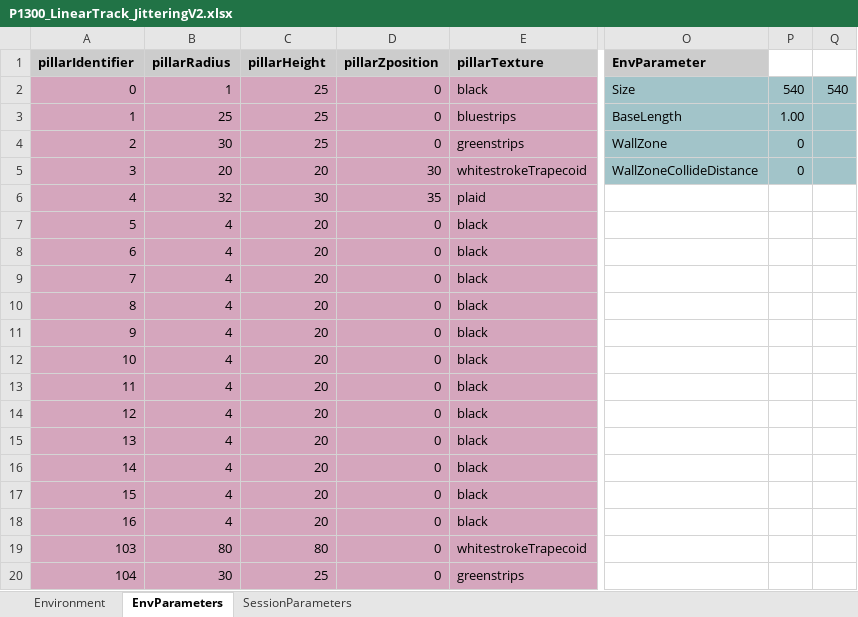
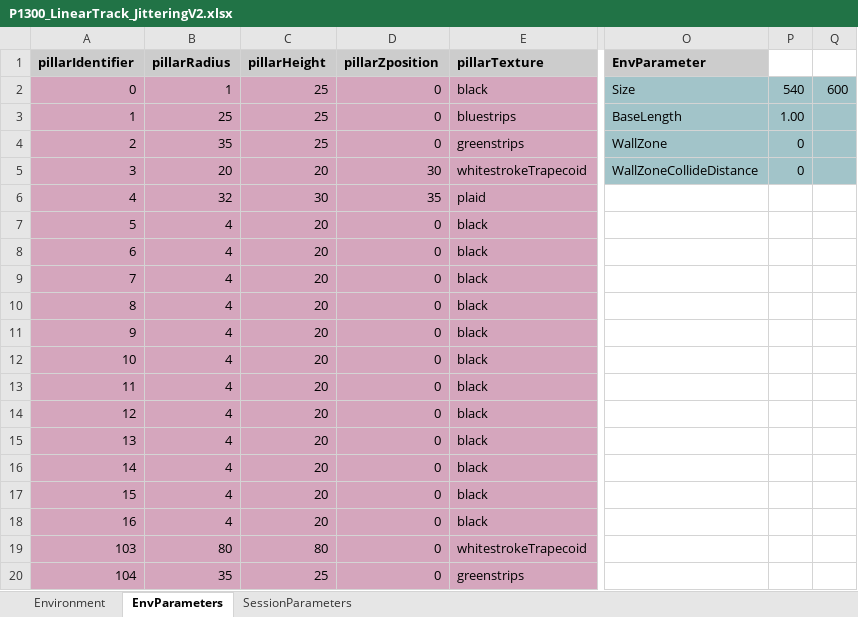
Before and after one commit to LoaloaF/UnityRatVR, an Excel workbook: Paradigms/P1300_LinearTrack_JitteringV2.xlsx, sheet EnvParameters, drawn as a sheet; only a part is shown, gaps mark what is left out; values as stored, in another font and other column widths than the file's, no borders; 1 other sheet too large or unreadable and not compared; the diff names each change by its address in the sheet, - before the commit and + after, or states it on an @@ line.

Commit message:
minimizing overlap between pillars

```diff
--- a/Paradigms/P1300_LinearTrack_JitteringV2.xlsx (sheet EnvParameters)
+++ b/Paradigms/P1300_LinearTrack_JitteringV2.xlsx (sheet EnvParameters)
-Q2: 540
+Q2: 600
-B4 (pillarRadius): 30
+B4 (pillarRadius): 35
-B20 (pillarRadius): 30
+B20 (pillarRadius): 35
```
Also changed, not shown: 8 other files.
